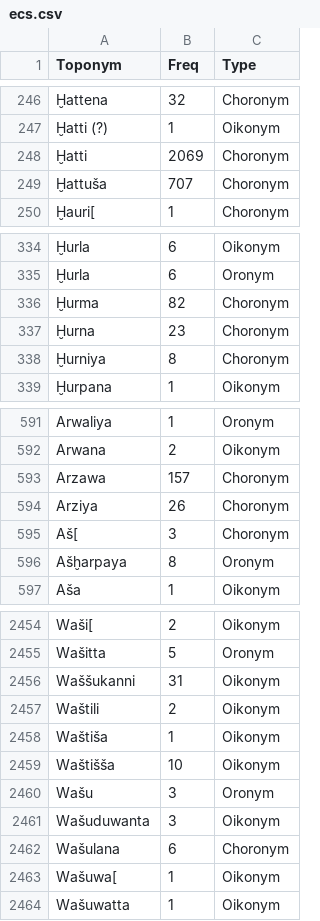
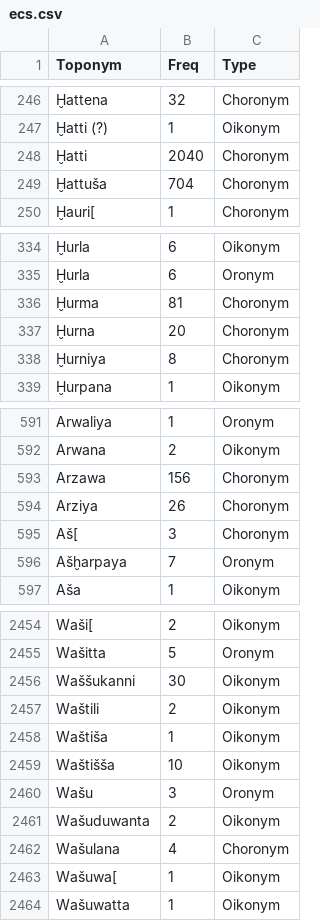
Before and after one commit to asher-k/NVHT, a CSV file: code/shiny_data/ecs.csv, drawn as a sheet; only a part is shown, gaps mark what is left out; the diff covers the shown part only.

```diff
--- a/code/shiny_data/ecs.csv
+++ b/code/shiny_data/ecs.csv
@@ -247,4 +247,4 @@
 "Ḫatti (?)",1,"Oikonym"
-"Ḫatti",2069,"Choronym"
-"Ḫattuša",707,"Choronym"
+"Ḫatti",2040,"Choronym"
+"Ḫattuša",704,"Choronym"
 "Ḫauri[",1,"Choronym"
@@ -335,4 +335,4 @@
 "Ḫurla",6,"Oronym"
-"Ḫurma",82,"Choronym"
-"Ḫurna",23,"Choronym"
+"Ḫurma",81,"Choronym"
+"Ḫurna",20,"Choronym"
 "Ḫurniya",8,"Choronym"
@@ -592,6 +592,6 @@
 "Arwana",2,"Oikonym"
-"Arzawa",157,"Choronym"
+"Arzawa",156,"Choronym"
 "Arziya",26,"Choronym"
 "Aš[",3,"Choronym"
-"Ašḫarpaya",8,"Oronym"
+"Ašḫarpaya",7,"Oronym"
 "Aša",1,"Oikonym"
@@ -2455,3 +2455,3 @@
 "Wašitta",5,"Oronym"
-"Waššukanni",31,"Oikonym"
+"Waššukanni",30,"Oikonym"
 "Waštili",2,"Oikonym"
@@ -2460,4 +2460,4 @@
 "Wašu",3,"Oronym"
-"Wašuduwanta",3,"Oikonym"
-"Wašulana",6,"Choronym"
+"Wašuduwanta",2,"Oikonym"
+"Wašulana",4,"Choronym"
 "Wašuwa[",1,"Oikonym"
```
Also changed, not shown: 90 edited cells elsewhere in this file, 4 other files.
